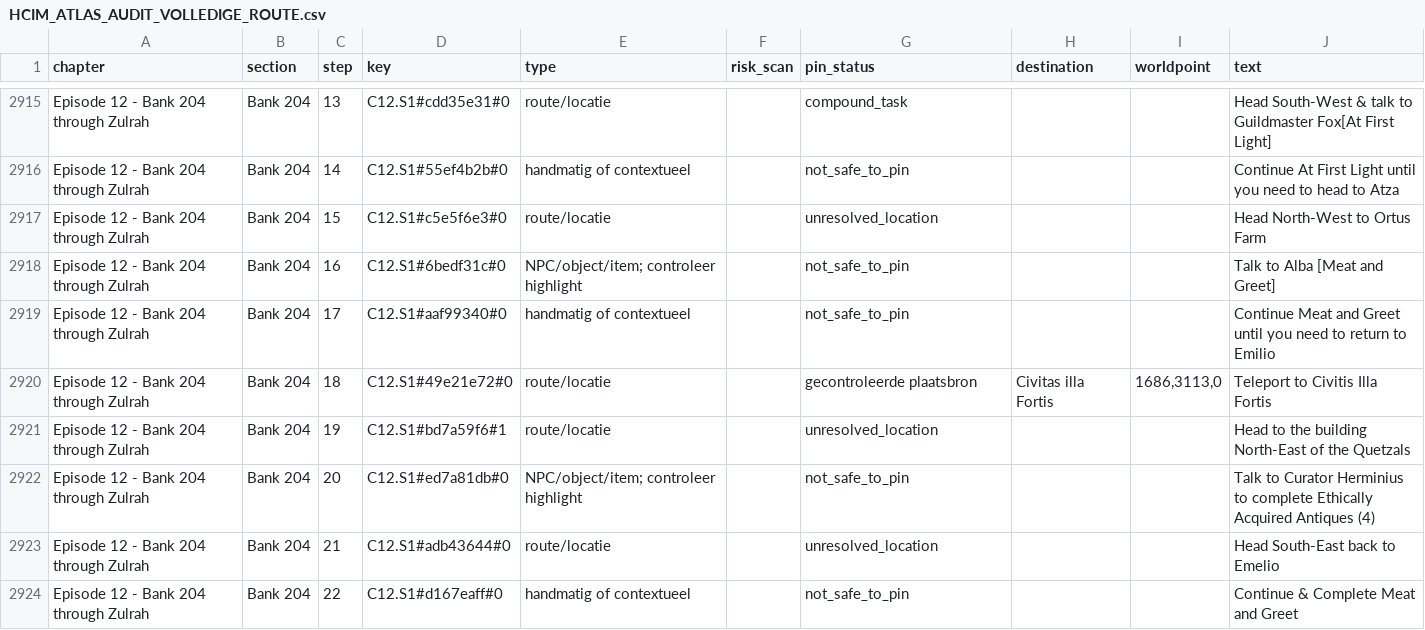
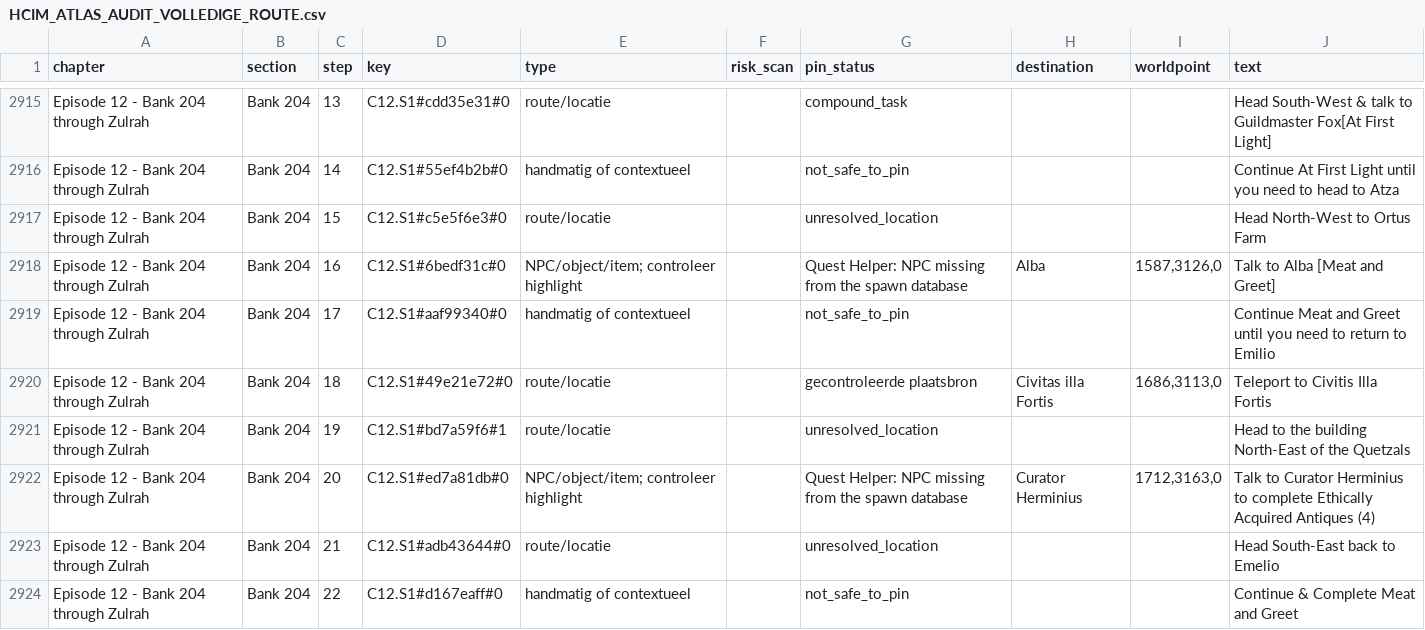
Before and after one commit to master00J/Atlas-HCIM, a CSV file: guide-tools/reports/HCIM_ATLAS_AUDIT_VOLLEDIGE_ROUTE.csv, drawn as a sheet; only a part is shown, gaps mark what is left out; the diff covers the shown part only.

```diff
--- a/guide-tools/reports/HCIM_ATLAS_AUDIT_VOLLEDIGE_ROUTE.csv
+++ b/guide-tools/reports/HCIM_ATLAS_AUDIT_VOLLEDIGE_ROUTE.csv
@@ -2917,3 +2917,3 @@ Episode 12 - Bank 204 through Zulrah,Bank 204,14,C12.S1#55ef4b2b#0,handmatig of
 Episode 12 - Bank 204 through Zulrah,Bank 204,15,C12.S1#c5e5f6e3#0,route/locatie,,unresolved_location,,,Head North-West to Ortus Farm
-Episode 12 - Bank 204 through Zulrah,Bank 204,16,C12.S1#6bedf31c#0,NPC/object/item; controleer highlight,,not_safe_to_pin,,,Talk to Alba [Meat and Greet]
+Episode 12 - Bank 204 through Zulrah,Bank 204,16,C12.S1#6bedf31c#0,NPC/object/item; controleer highlight,,Quest Helper: NPC missing from the spawn database,Alba,"1587,3126,0",Talk to Alba [Meat and Greet]
 Episode 12 - Bank 204 through Zulrah,Bank 204,17,C12.S1#aaf99340#0,handmatig of contextueel,,not_safe_to_pin,,,Continue Meat and Greet until you need to return to Emilio
@@ -2921,3 +2921,3 @@ Episode 12 - Bank 204 through Zulrah,Bank 204,18,C12.S1#49e21e72#0,route/locatie
 Episode 12 - Bank 204 through Zulrah,Bank 204,19,C12.S1#bd7a59f6#1,route/locatie,,unresolved_location,,,Head to the building North-East of the Quetzals
-Episode 12 - Bank 204 through Zulrah,Bank 204,20,C12.S1#ed7a81db#0,NPC/object/item; controleer highlight,,not_safe_to_pin,,,Talk to Curator Herminius to complete Ethically Acquired Antiques (4)
+Episode 12 - Bank 204 through Zulrah,Bank 204,20,C12.S1#ed7a81db#0,NPC/object/item; controleer highlight,,Quest Helper: NPC missing from the spawn database,Curator Herminius,"1712,3163,0",Talk to Curator Herminius to complete Ethically Acquired Antiques (4)
 Episode 12 - Bank 204 through Zulrah,Bank 204,21,C12.S1#adb43644#0,route/locatie,,unresolved_location,,,Head South-East back to Emelio
```
Also changed, not shown: 191 edited cells elsewhere in this file, 12 other files.
